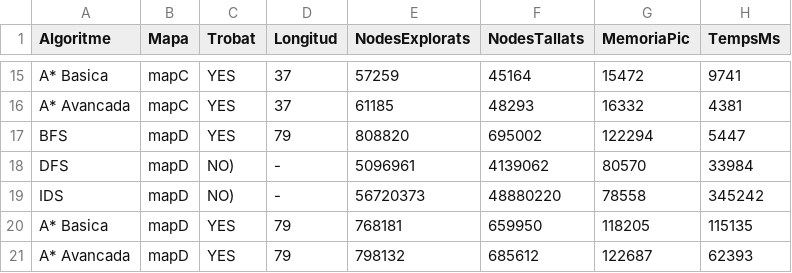
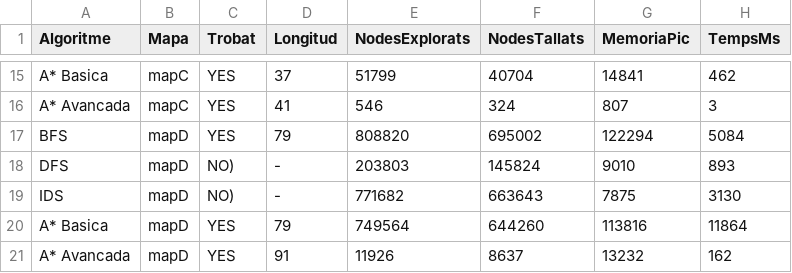
Before and after one commit to pau-campillos/PROP-Act1, a CSV file: results.csv, drawn as a sheet; only a part is shown, gaps mark what is left out; the diff covers the shown part only; the diff names each change by its address in the sheet, - before the commit and + after, or states it on an @@ line.

```diff
--- a/results.csv
+++ b/results.csv
-E15 (NodesExplorats): 57259
+E15 (NodesExplorats): 51799
-F15 (NodesTallats): 45164
+F15 (NodesTallats): 40704
-G15 (MemoriaPic): 15472
+G15 (MemoriaPic): 14841
-H15 (TempsMs): 9741
+H15 (TempsMs): 462
-D16 (Longitud): 37
+D16 (Longitud): 41
-E16 (NodesExplorats): 61185
+E16 (NodesExplorats): 546
-F16 (NodesTallats): 48293
+F16 (NodesTallats): 324
-G16 (MemoriaPic): 16332
+G16 (MemoriaPic): 807
-H16 (TempsMs): 4381
+H16 (TempsMs): 3
-H17 (TempsMs): 5447
+H17 (TempsMs): 5084
-E18 (NodesExplorats): 5096961
+E18 (NodesExplorats): 203803
-F18 (NodesTallats): 4139062
+F18 (NodesTallats): 145824
-G18 (MemoriaPic): 80570
+G18 (MemoriaPic): 9010
-H18 (TempsMs): 33984
+H18 (TempsMs): 893
-E19 (NodesExplorats): 56720373
+E19 (NodesExplorats): 771682
-F19 (NodesTallats): 48880220
+F19 (NodesTallats): 663643
-G19 (MemoriaPic): 78558
+G19 (MemoriaPic): 7875
-H19 (TempsMs): 345242
+H19 (TempsMs): 3130
-E20 (NodesExplorats): 768181
+E20 (NodesExplorats): 749564
-F20 (NodesTallats): 659950
+F20 (NodesTallats): 644260
-G20 (MemoriaPic): 118205
+G20 (MemoriaPic): 113816
-H20 (TempsMs): 115135
+H20 (TempsMs): 11864
-D21 (Longitud): 79
+D21 (Longitud): 91
-E21 (NodesExplorats): 798132
+E21 (NodesExplorats): 11926
-F21 (NodesTallats): 685612
+F21 (NodesTallats): 8637
-G21 (MemoriaPic): 122687
+G21 (MemoriaPic): 13232
-H21 (TempsMs): 62393
+H21 (TempsMs): 162
```
Also changed, not shown: 4 added rows, 4 removed rows and 26 edited cells elsewhere in this file, 12 other files.
